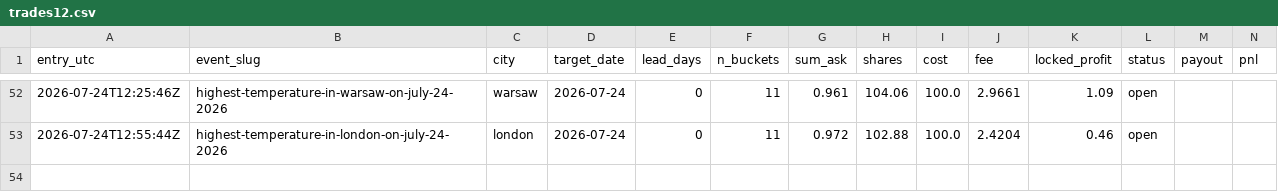
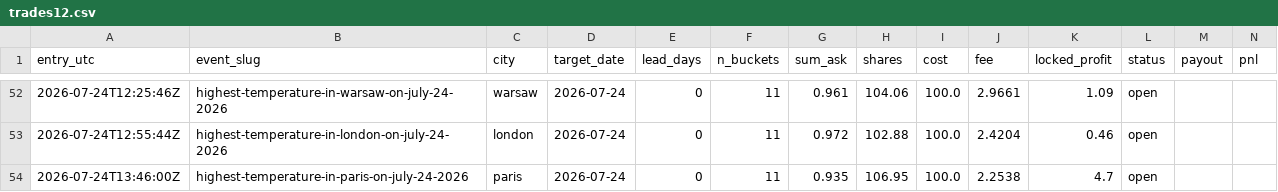
Before and after one commit to caohainguyen103-coder/temp-tracker, a CSV file: data/trades12.csv, drawn as a sheet; only a part is shown, gaps mark what is left out; rows hold the shown columns only; the diff names each change by its address in the sheet, - before the commit and + after, or states it on an @@ line.

```diff
--- a/data/trades12.csv
+++ b/data/trades12.csv
+row 54: 2026-07-24T13:46:00Z | highest-temperature-in-paris-on-july-24-2026 | paris | 2026-07-24 | 0 | 11 | 0.935 | 106.95 | 100.0 | 2.2538 | 4.7 | open
```
Also changed, not shown: data/cd15_price_hist.csv, data/cd9_price_hist.csv.
